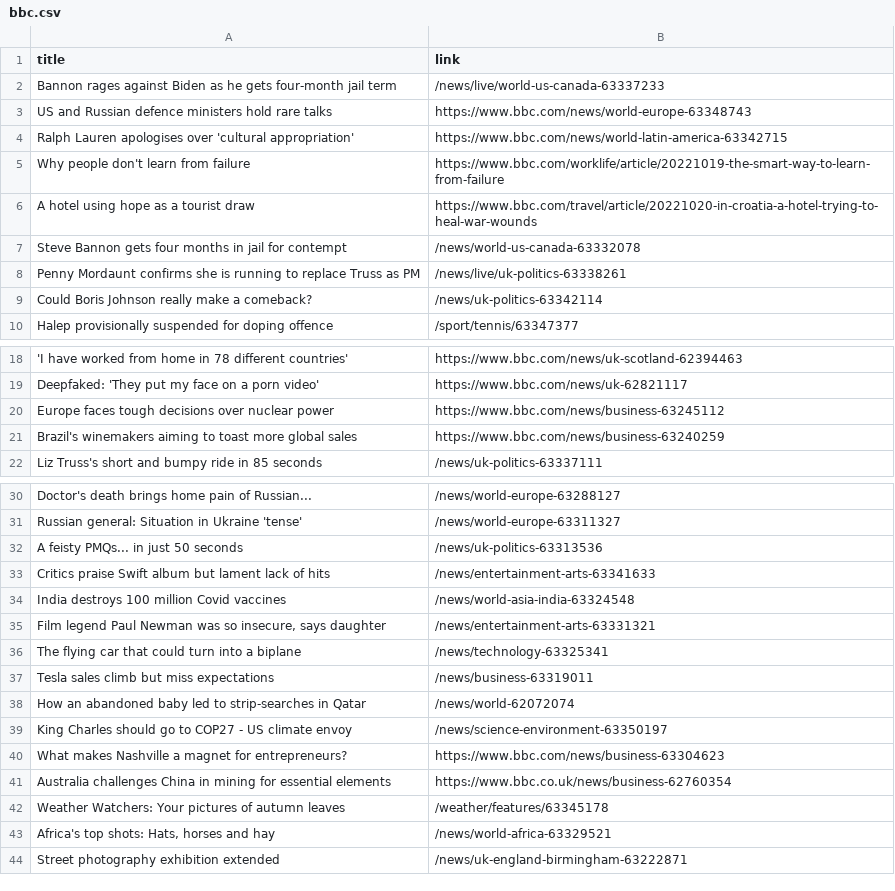
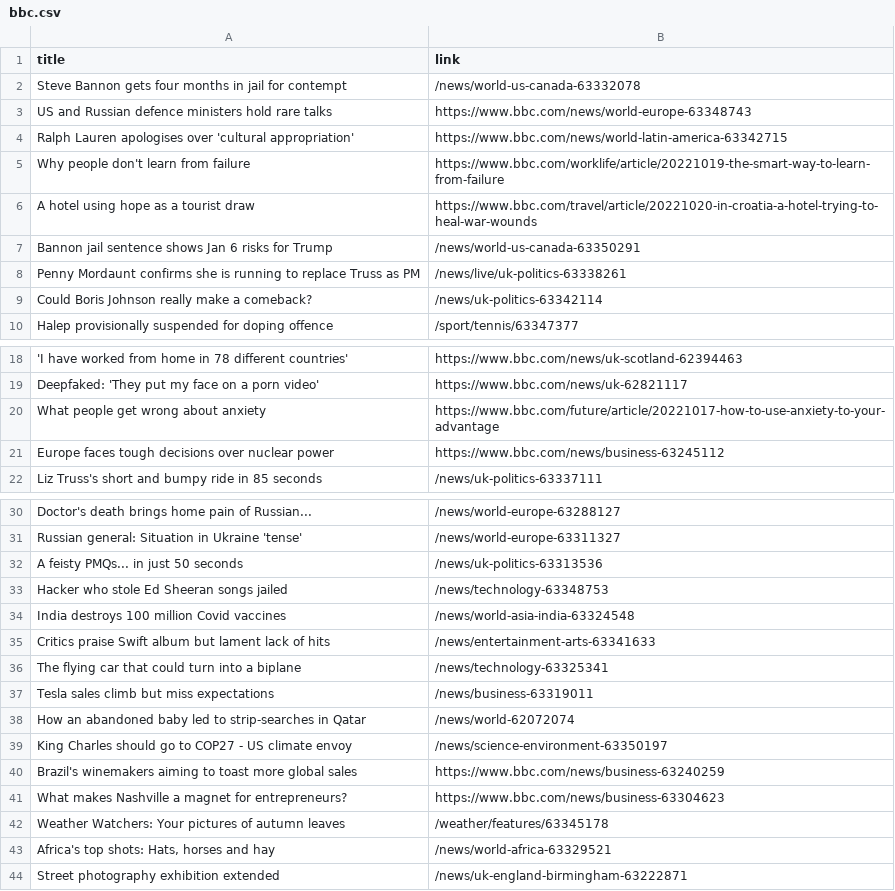
Before and after one commit to carolinaszv/automatic-scraper-bbc, a CSV file: bbc.csv, drawn as a sheet; only a part is shown, gaps mark what is left out; removed rows and columns are numbered as before the commit, all else as after; the diff names each change by its address in the sheet, - before the commit and + after, or states it on an @@ line.

```diff
--- a/bbc.csv
+++ b/bbc.csv
-row 2: Bannon rages against Biden as he gets four-month jail term | /news/live/world-us-canada-63337233
@@ row 7 moved to row 2: Steve Bannon gets four months in jail fo… @@
+row 7: Bannon jail sentence shows Jan 6 risks for Trump | /news/world-us-canada-63350291
+row 20: What people get wrong about anxiety | https://www.bbc.com/future/article/20221017-how-to-use-anxiety-to-your-advantage
+row 33: Hacker who stole Ed Sheeran songs jailed | /news/technology-63348753
-row 35: Film legend Paul Newman was so insecure, says daughter | /news/entertainment-arts-63331321
@@ row 21 moved to row 40: Brazil's winemakers aiming to toast more… @@
-row 41: Australia challenges China in mining for essential elements | https://www.bbc.co.uk/news/business-62760354
```
